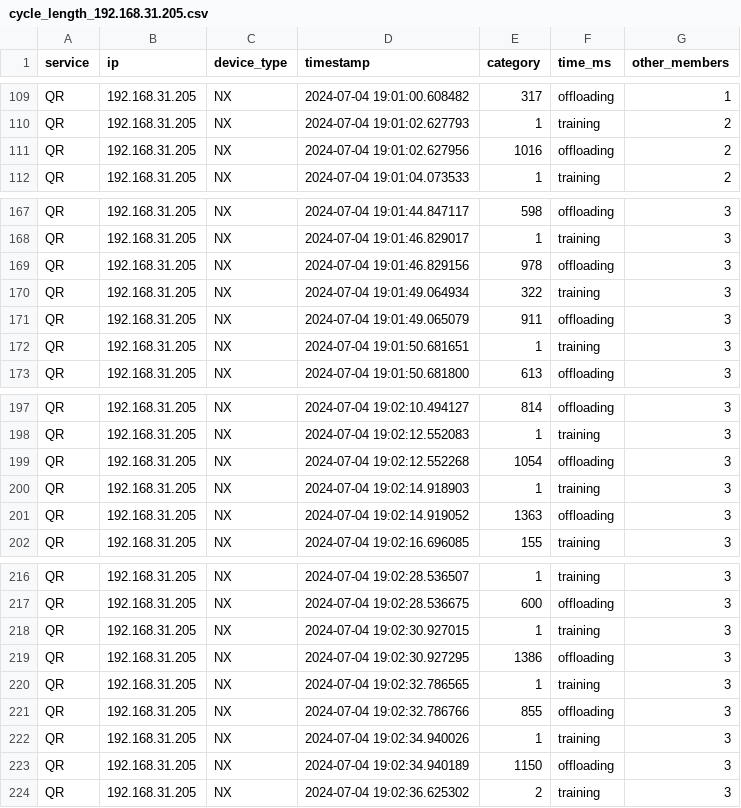
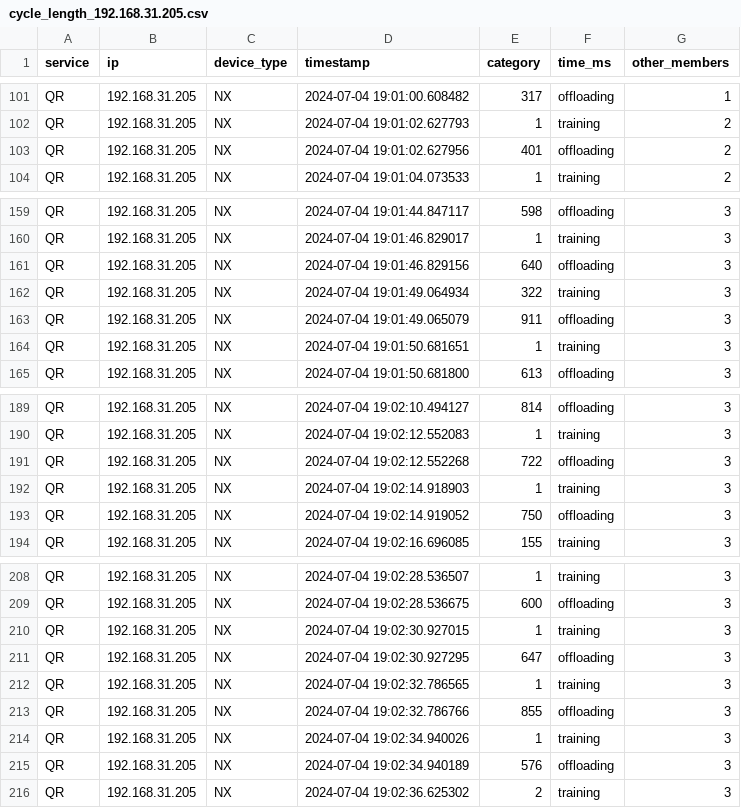
Before and after one commit to borissedlak/intelligentVehicle, a CSV file: analysis/A_1_Basic/cycle_length_192.168.31.205.csv, drawn as a sheet; only a part is shown, gaps mark what is left out; the diff covers the shown part only.

```diff
--- a/analysis/A_1_Basic/cycle_length_192.168.31.205.csv
+++ b/analysis/A_1_Basic/cycle_length_192.168.31.205.csv
@@ -110,3 +102,3 @@ QR,192.168.31.205,NX,2024-07-04 19:01:00.608482,317,offloading,1
 QR,192.168.31.205,NX,2024-07-04 19:01:02.627793,1,training,2
-QR,192.168.31.205,NX,2024-07-04 19:01:02.627956,1016,offloading,2
+QR,192.168.31.205,NX,2024-07-04 19:01:02.627956,401,offloading,2
 QR,192.168.31.205,NX,2024-07-04 19:01:04.073533,1,training,2
@@ -168,3 +160,3 @@ QR,192.168.31.205,NX,2024-07-04 19:01:44.847117,598,offloading,3
 QR,192.168.31.205,NX,2024-07-04 19:01:46.829017,1,training,3
-QR,192.168.31.205,NX,2024-07-04 19:01:46.829156,978,offloading,3
+QR,192.168.31.205,NX,2024-07-04 19:01:46.829156,640,offloading,3
 QR,192.168.31.205,NX,2024-07-04 19:01:49.064934,322,training,3
@@ -198,5 +190,5 @@ QR,192.168.31.205,NX,2024-07-04 19:02:10.494127,814,offloading,3
 QR,192.168.31.205,NX,2024-07-04 19:02:12.552083,1,training,3
-QR,192.168.31.205,NX,2024-07-04 19:02:12.552268,1054,offloading,3
+QR,192.168.31.205,NX,2024-07-04 19:02:12.552268,722,offloading,3
 QR,192.168.31.205,NX,2024-07-04 19:02:14.918903,1,training,3
-QR,192.168.31.205,NX,2024-07-04 19:02:14.919052,1363,offloading,3
+QR,192.168.31.205,NX,2024-07-04 19:02:14.919052,750,offloading,3
 QR,192.168.31.205,NX,2024-07-04 19:02:16.696085,155,training,3
@@ -218,3 +210,3 @@ QR,192.168.31.205,NX,2024-07-04 19:02:28.536675,600,offloading,3
 QR,192.168.31.205,NX,2024-07-04 19:02:30.927015,1,training,3
-QR,192.168.31.205,NX,2024-07-04 19:02:30.927295,1386,offloading,3
+QR,192.168.31.205,NX,2024-07-04 19:02:30.927295,647,offloading,3
 QR,192.168.31.205,NX,2024-07-04 19:02:32.786565,1,training,3
@@ -222,3 +214,3 @@ QR,192.168.31.205,NX,2024-07-04 19:02:32.786766,855,offloading,3
 QR,192.168.31.205,NX,2024-07-04 19:02:34.940026,1,training,3
-QR,192.168.31.205,NX,2024-07-04 19:02:34.940189,1150,offloading,3
+QR,192.168.31.205,NX,2024-07-04 19:02:34.940189,576,offloading,3
 QR,192.168.31.205,NX,2024-07-04 19:02:36.625302,2,training,3
```
Also changed, not shown: 8 removed rows and 66 edited cells elsewhere in this file, analysis/A_1_Basic/cycle_length_192.168.31.183.csv.
